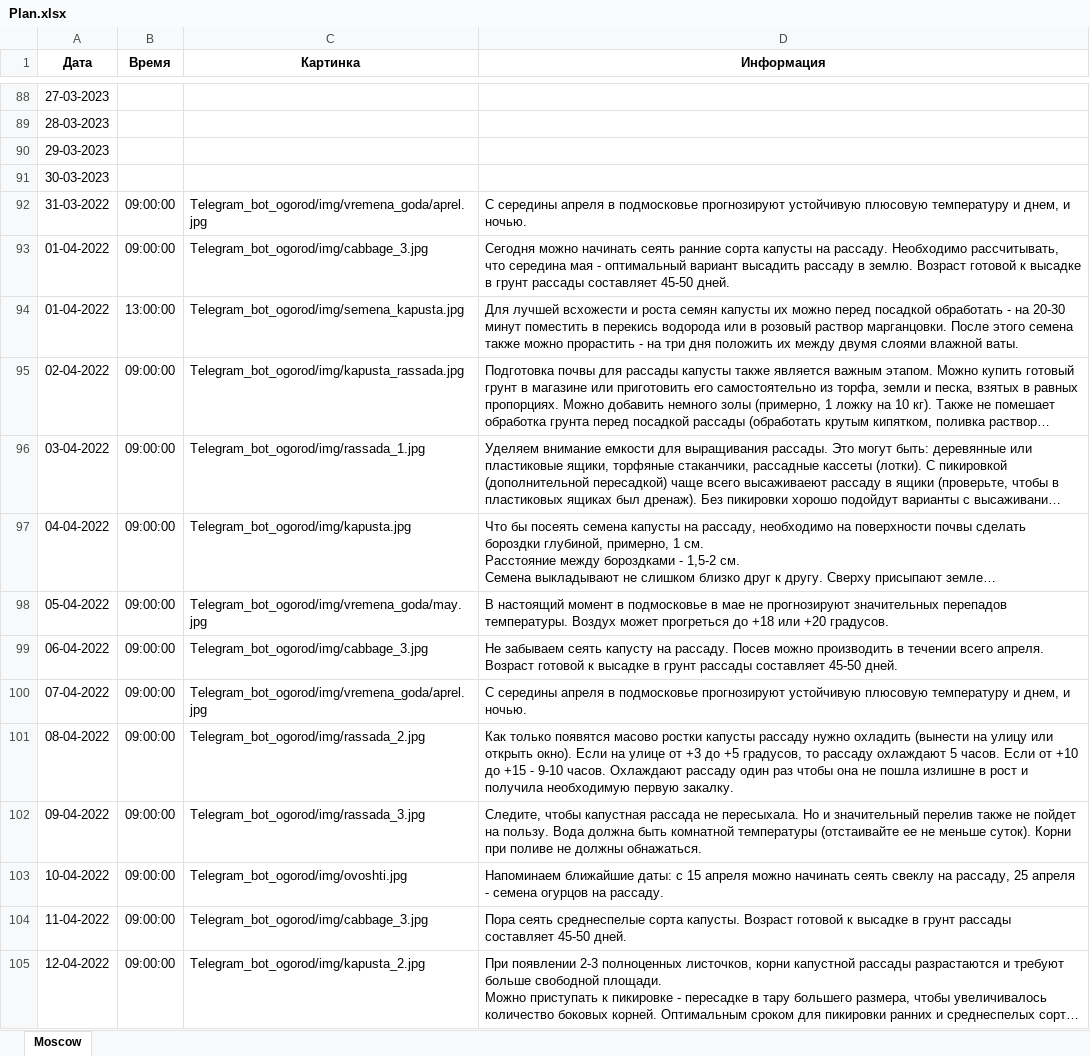
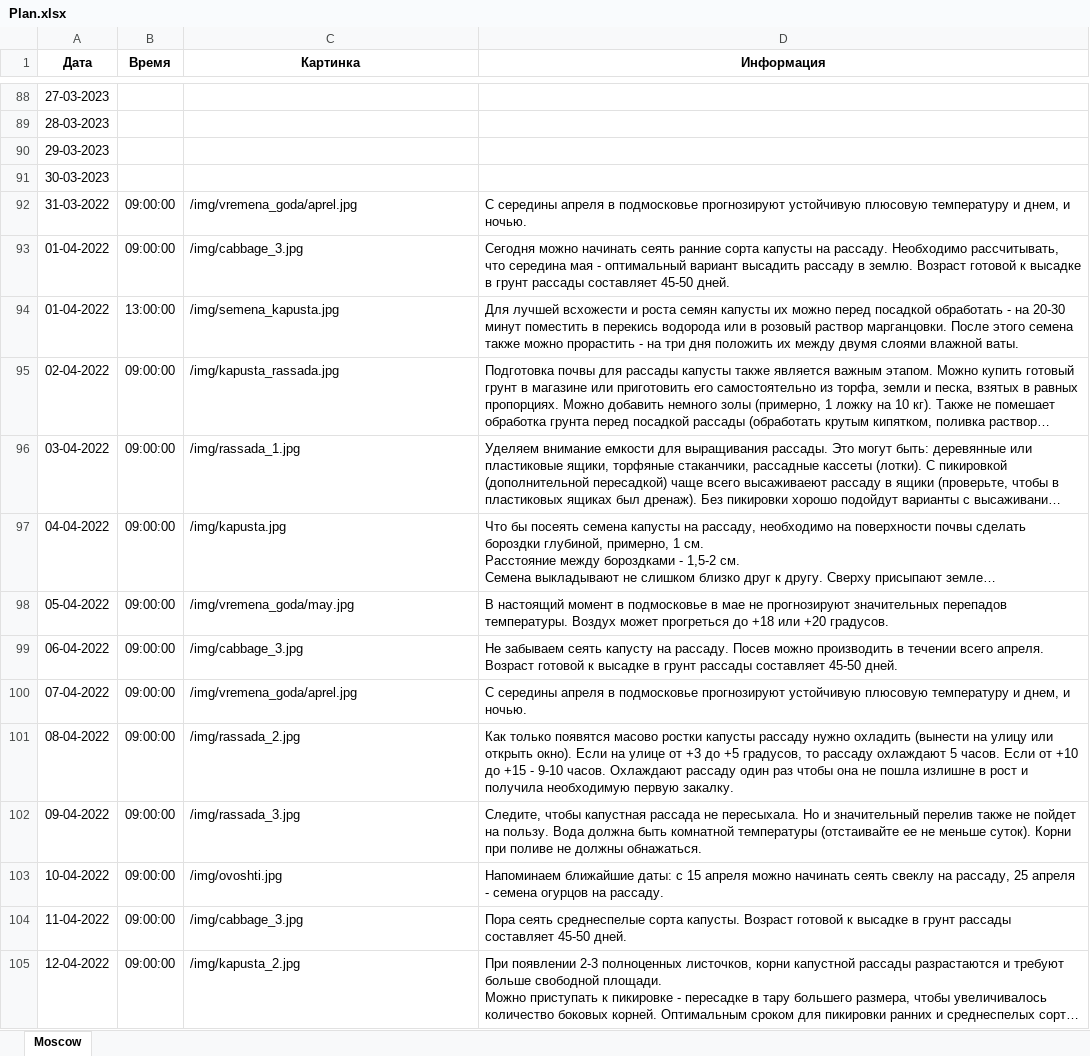
Before and after one commit to avv77/Ogorod, an Excel workbook: files/Plan.xlsx, sheet Moscow, drawn as a sheet; only a part is shown, gaps mark what is left out; long unchanged cells end in …; values as stored, in another font and other column widths than the file's, no borders; the diff covers the shown part only; the diff names each change by its address in the sheet, - before the commit and + after, or states it on an @@ line.

```diff
--- a/files/Plan.xlsx (sheet Moscow)
+++ b/files/Plan.xlsx (sheet Moscow)
-C92 (Картинка): Telegram_bot_ogorod/img/vremena_goda/aprel.jpg
+C92 (Картинка): /img/vremena_goda/aprel.jpg
-C93 (Картинка): Telegram_bot_ogorod/img/cabbage_3.jpg
+C93 (Картинка): /img/cabbage_3.jpg
-C94 (Картинка): Telegram_bot_ogorod/img/semena_kapusta.jpg
+C94 (Картинка): /img/semena_kapusta.jpg
-C95 (Картинка): Telegram_bot_ogorod/img/kapusta_rassada.jpg
+C95 (Картинка): /img/kapusta_rassada.jpg
-C96 (Картинка): Telegram_bot_ogorod/img/rassada_1.jpg
+C96 (Картинка): /img/rassada_1.jpg
-C97 (Картинка): Telegram_bot_ogorod/img/kapusta.jpg
+C97 (Картинка): /img/kapusta.jpg
-C98 (Картинка): Telegram_bot_ogorod/img/vremena_goda/may.jpg
+C98 (Картинка): /img/vremena_goda/may.jpg
-C99 (Картинка): Telegram_bot_ogorod/img/cabbage_3.jpg
+C99 (Картинка): /img/cabbage_3.jpg
-C100 (Картинка): Telegram_bot_ogorod/img/vremena_goda/aprel.jpg
+C100 (Картинка): /img/vremena_goda/aprel.jpg
-C101 (Картинка): Telegram_bot_ogorod/img/rassada_2.jpg
+C101 (Картинка): /img/rassada_2.jpg
-C102 (Картинка): Telegram_bot_ogorod/img/rassada_3.jpg
+C102 (Картинка): /img/rassada_3.jpg
-C103 (Картинка): Telegram_bot_ogorod/img/ovoshti.jpg
+C103 (Картинка): /img/ovoshti.jpg
-C104 (Картинка): Telegram_bot_ogorod/img/cabbage_3.jpg
+C104 (Картинка): /img/cabbage_3.jpg
-C105 (Картинка): Telegram_bot_ogorod/img/kapusta_2.jpg
+C105 (Картинка): /img/kapusta_2.jpg
```
Also changed, not shown: 111 edited cells elsewhere in this sheet, 3 other files.
